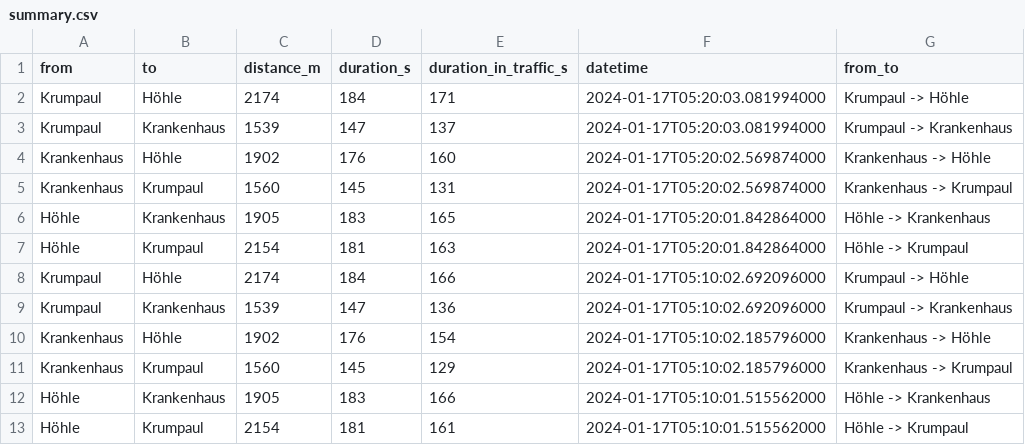
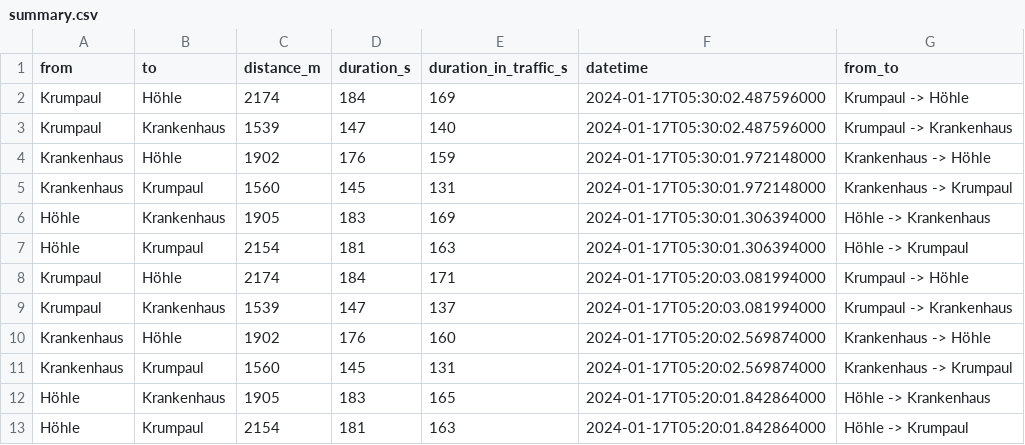
Before and after one commit to thomascamminady/traffic-balve, a CSV file: data/summary.csv, drawn as a sheet; only a part is shown; the shorter side is filled out with more unchanged rows; the diff names each change by its address in the sheet, - before the commit and + after, or states it on an @@ line.

Commit message:
Adding data at date Wed Jan 17 05:30:06 CET 2024.

```diff
--- a/data/summary.csv
+++ b/data/summary.csv
+row 2: Krumpaul | Höhle | 2174 | 184 | 169 | 2024-01-17T05:30:02.487596000 | Krumpaul -> Höhle
+row 3: Krumpaul | Krankenhaus | 1539 | 147 | 140 | 2024-01-17T05:30:02.487596000 | Krumpaul -> Krankenhaus
+row 4: Krankenhaus | Höhle | 1902 | 176 | 159 | 2024-01-17T05:30:01.972148000 | Krankenhaus -> Höhle
+row 5: Krankenhaus | Krumpaul | 1560 | 145 | 131 | 2024-01-17T05:30:01.972148000 | Krankenhaus -> Krumpaul
+row 6: Höhle | Krankenhaus | 1905 | 183 | 169 | 2024-01-17T05:30:01.306394000 | Höhle -> Krankenhaus
+row 7: Höhle | Krumpaul | 2154 | 181 | 163 | 2024-01-17T05:30:01.306394000 | Höhle -> Krumpaul
```
